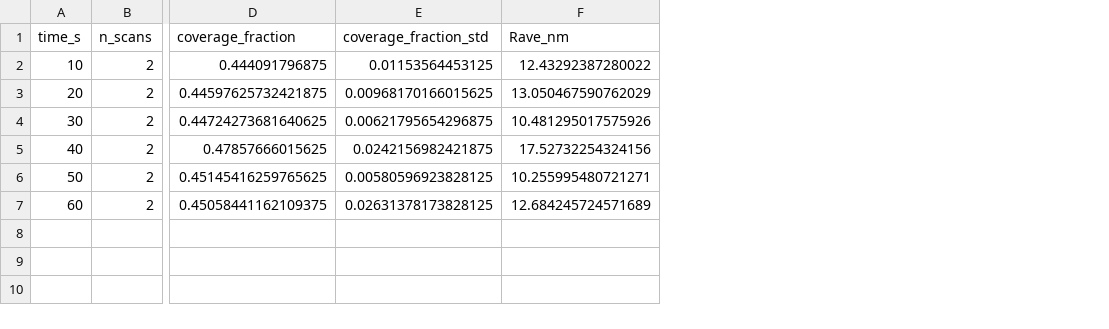
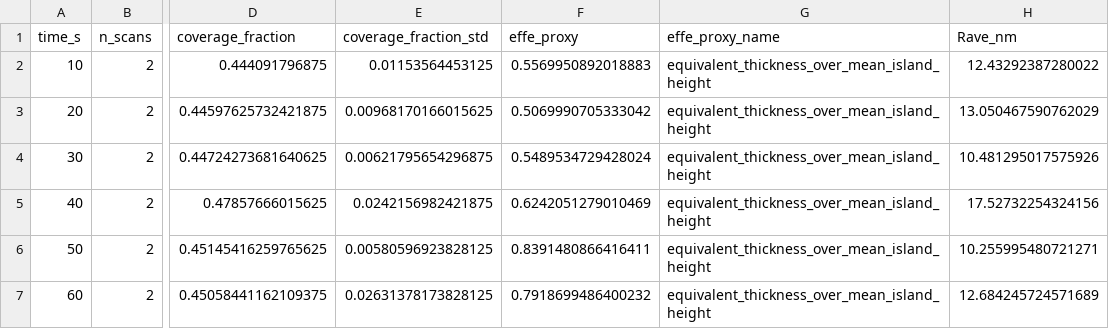
Before and after one commit to lexwolf/nublar, a CSV file: data/experimental/final/afm/afm_to_emt_input_001+003.csv, drawn as a sheet; only a part is shown, gaps mark what is left out; the diff names each change by its address in the sheet, - before the commit and + after, or states it on an @@ line.

Commit message:
tools: derive experimental EMT inputs from AFM volume-based morphology

```diff
--- a/data/experimental/final/afm/afm_to_emt_input_001+003.csv
+++ b/data/experimental/final/afm/afm_to_emt_input_001+003.csv
+column F (effe_proxy), rows 2-7: 0.5569950892018883 | 0.5069990705333042 | 0.5489534729428024 | 0.6242051279010469 | 0.8391480866416411 | 0.7918699486400232
+column G (effe_proxy_name), rows 2-7: all equivalent_thickness_over_mean_island_height
```
Also changed, not shown: data/input/experimental/model_input.csv, 5 other files.
